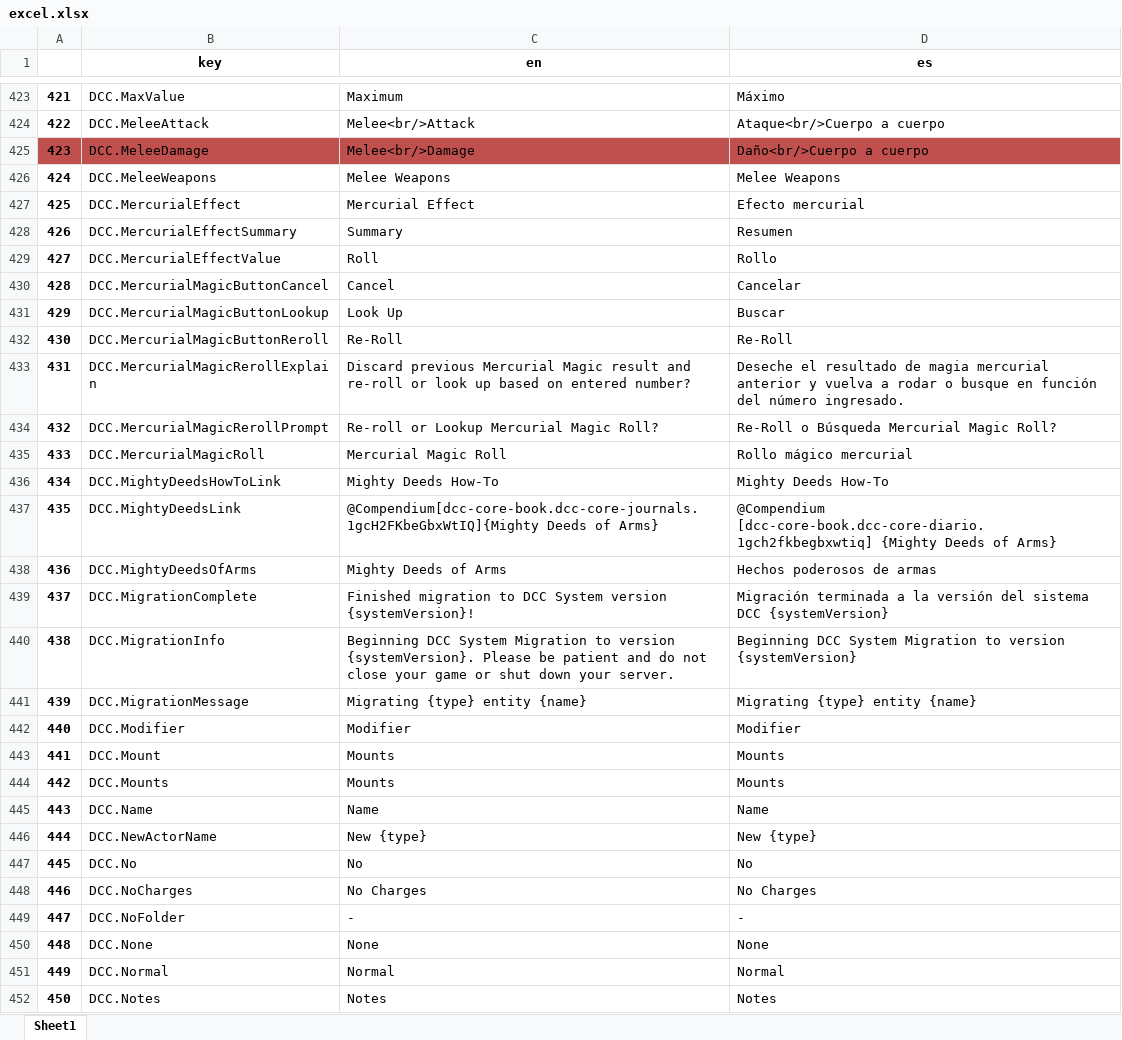
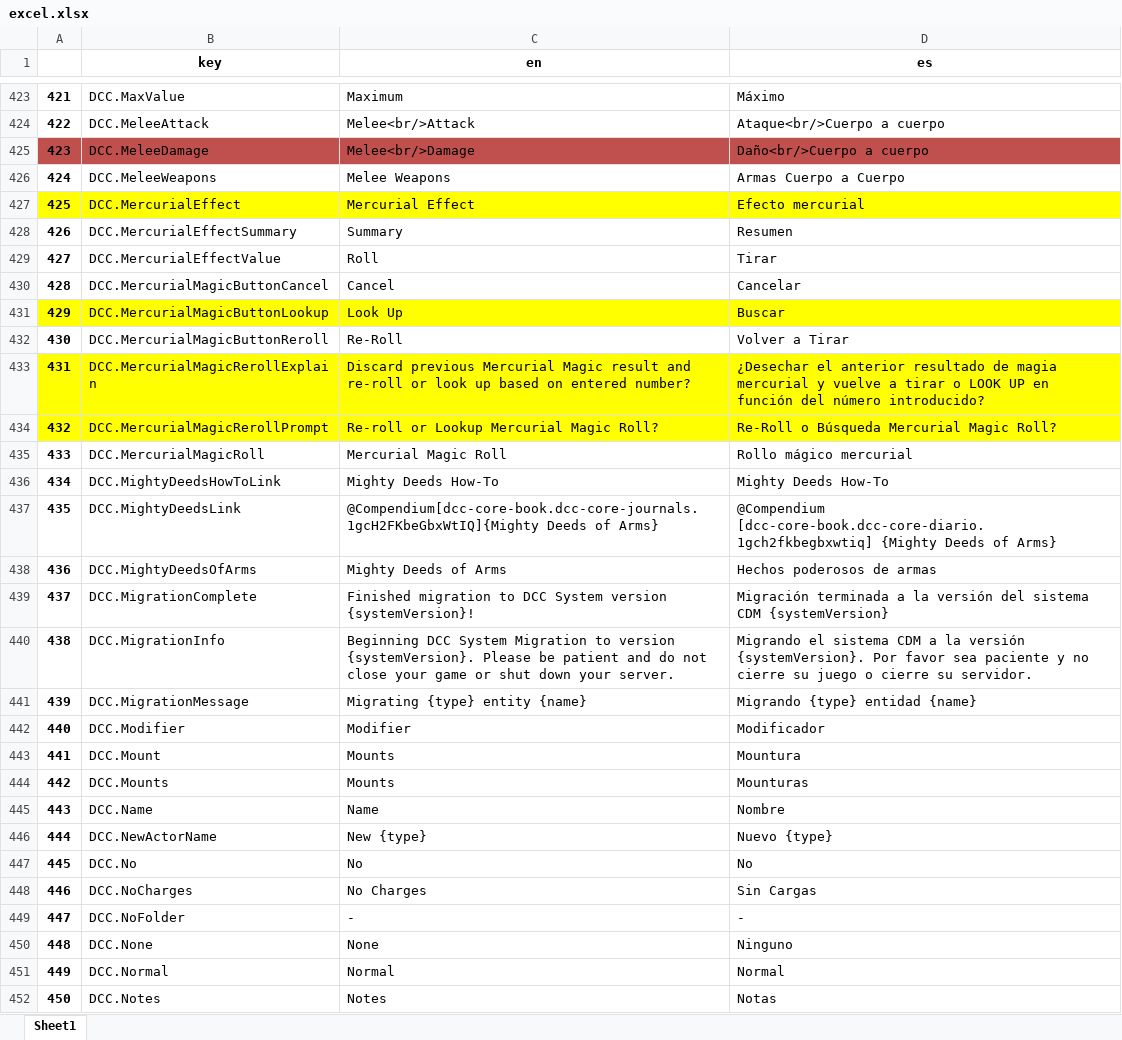
Before and after one commit to rgarciacarmona/foundry-dcc-es, an Excel workbook: utils/excel.xlsx, sheet Sheet1, drawn as a sheet; only a part is shown, gaps mark what is left out; values as stored, in another font and other column widths than the file's, no borders; the diff covers the shown part only; the diff names each change by its address in the sheet, - before the commit and + after, or states it on an @@ line.

Commit message:
Update excel.xlsx
Update some translations

```diff
--- a/utils/excel.xlsx (sheet Sheet1)
+++ b/utils/excel.xlsx (sheet Sheet1)
-D426 (es): Melee Weapons
+D426 (es): Armas Cuerpo a Cuerpo
-A427:D427 fill: none
+A427:D427 fill: #FFFF00
-D429 (es): Rollo
+D429 (es): Tirar
-A431:D431 fill: none
+A431:D431 fill: #FFFF00
-D432 (es): Re-Roll
+D432 (es): Volver a Tirar
-A433:D434 fill: none
+A433:D434 fill: #FFFF00
-D433 (es): Deseche el resultado de magia mercurial anterior y vuelva a rodar o busque en función del número ingresado.
+D433 (es): ¿Desechar el anterior resultado de magia mercurial y vuelve a tirar o LOOK UP en función del número introducido?
-D439 (es): …del sistema DCC {systemVersion}
+D439 (es): …del sistema CDM {systemVersion}
-D440 (es): Beginning DCC System Migration to version {systemVersion}
+D440 (es): Migrando el sistema CDM a la versión {systemVersion}. Por favor sea paciente y no cierre su juego o cierre su servidor.
-D441 (es): Migrating {type} entity {name}
+D441 (es): Migrando {type} entidad {name}
-D442 (es): Modifier
+D442 (es): Modificador
-D443 (es): Mounts
+D443 (es): Mountura
-D444 (es): Mounts
+D444 (es): Mounturas
-D445 (es): Name
+D445 (es): Nombre
-D446 (es): New {type}
+D446 (es): Nuevo {type}
-D448 (es): No Charges
+D448 (es): Sin Cargas
-D450 (es): None
+D450 (es): Ninguno
-D452 (es): Notes
+D452 (es): Notas
```
Also changed, not shown: 45 edited cells and cell formats elsewhere in this sheet.
